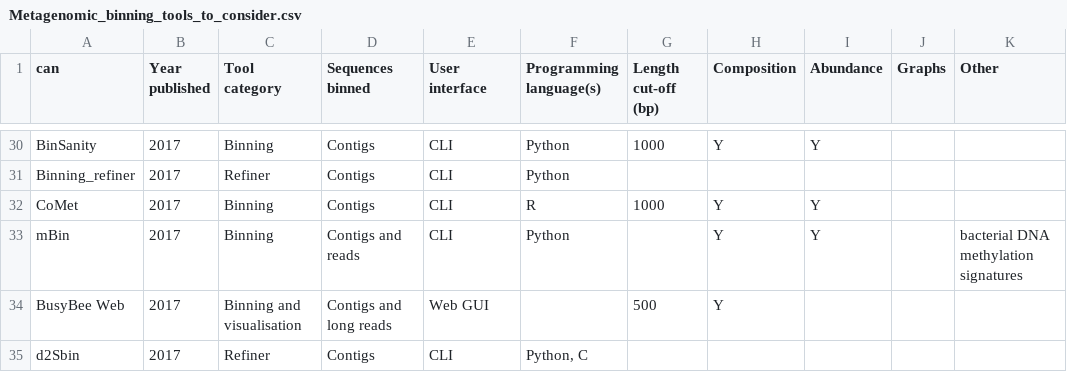
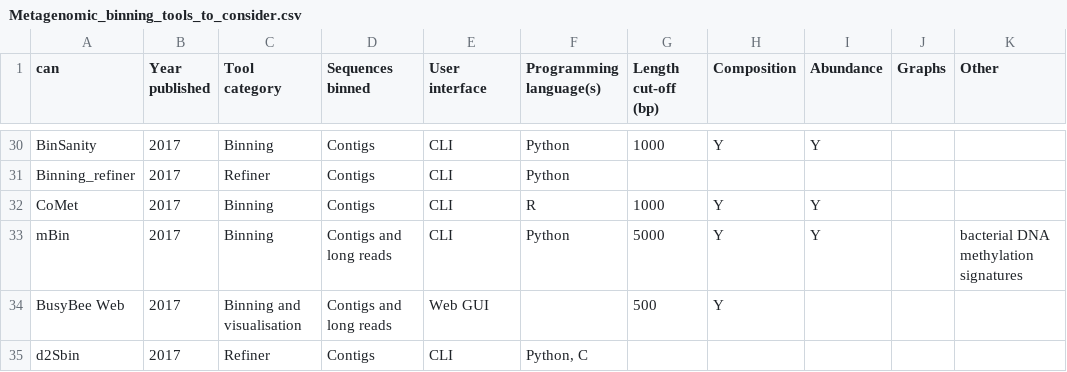
Before and after one commit to metagentools/metagenomic_binning_review, a CSV file: Metagenomic_binning_tools_to_consider.csv, drawn as a sheet; only a part is shown, gaps mark what is left out; the diff names each change by its address in the sheet, - before the commit and + after, or states it on an @@ line.

Commit message:
DOC: Update data

```diff
--- a/Metagenomic_binning_tools_to_consider.csv
+++ b/Metagenomic_binning_tools_to_consider.csv
-D33 (Sequences binned): Contigs and reads
+D33 (Sequences binned): Contigs and long reads
-G33 (Length cut-off (bp)): (empty)
+G33 (Length cut-off (bp)): 5000
```
